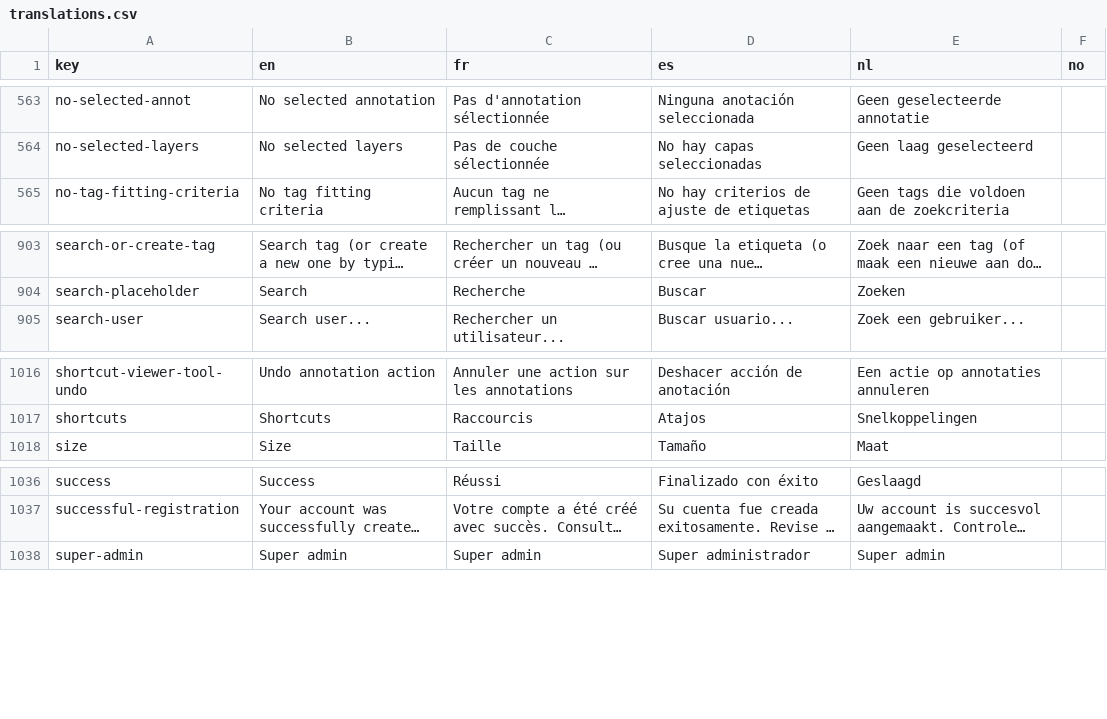
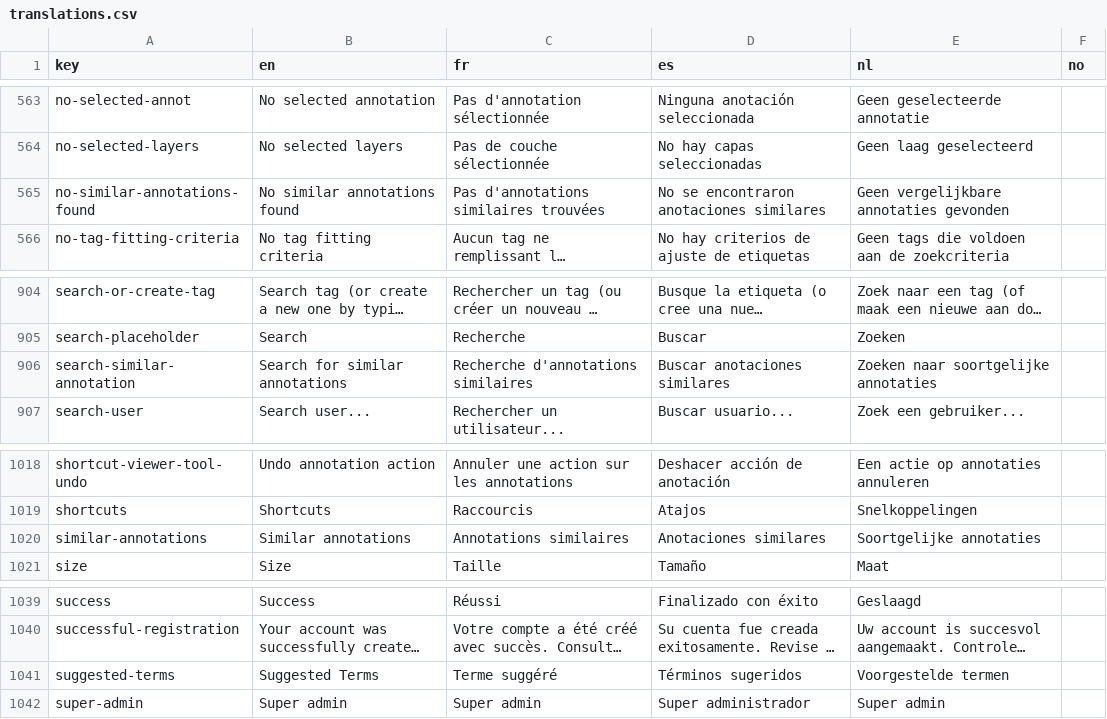
Before and after one commit to cytomine/cytomine-platform, a CSV file: web-ui/ui/src/locales/translations.csv, drawn as a sheet; only a part is shown, gaps mark what is left out; long unchanged cells end in …; the diff names each change by its address in the sheet, - before the commit and + after, or states it on an @@ line.

Commit message:
feat: add similar annotation in web-ui

```diff
--- a/web-ui/ui/src/locales/translations.csv
+++ b/web-ui/ui/src/locales/translations.csv
+row 565: no-similar-annotations-found | No similar annotations found | Pas d'annotations similaires trouvées | No se encontraron anotaciones similares | Geen vergelijkbare annotaties gevonden
+row 906: search-similar-annotation | Search for similar annotations | Recherche d'annotations similaires | Buscar anotaciones similares | Zoeken naar soortgelijke annotaties
+row 1020: similar-annotations | Similar annotations | Annotations similaires | Anotaciones similares | Soortgelijke annotaties
+row 1041: suggested-terms | Suggested Terms | Terme suggéré | Términos sugeridos | Voorgestelde termen
```
Also changed, not shown: 7 other files.
